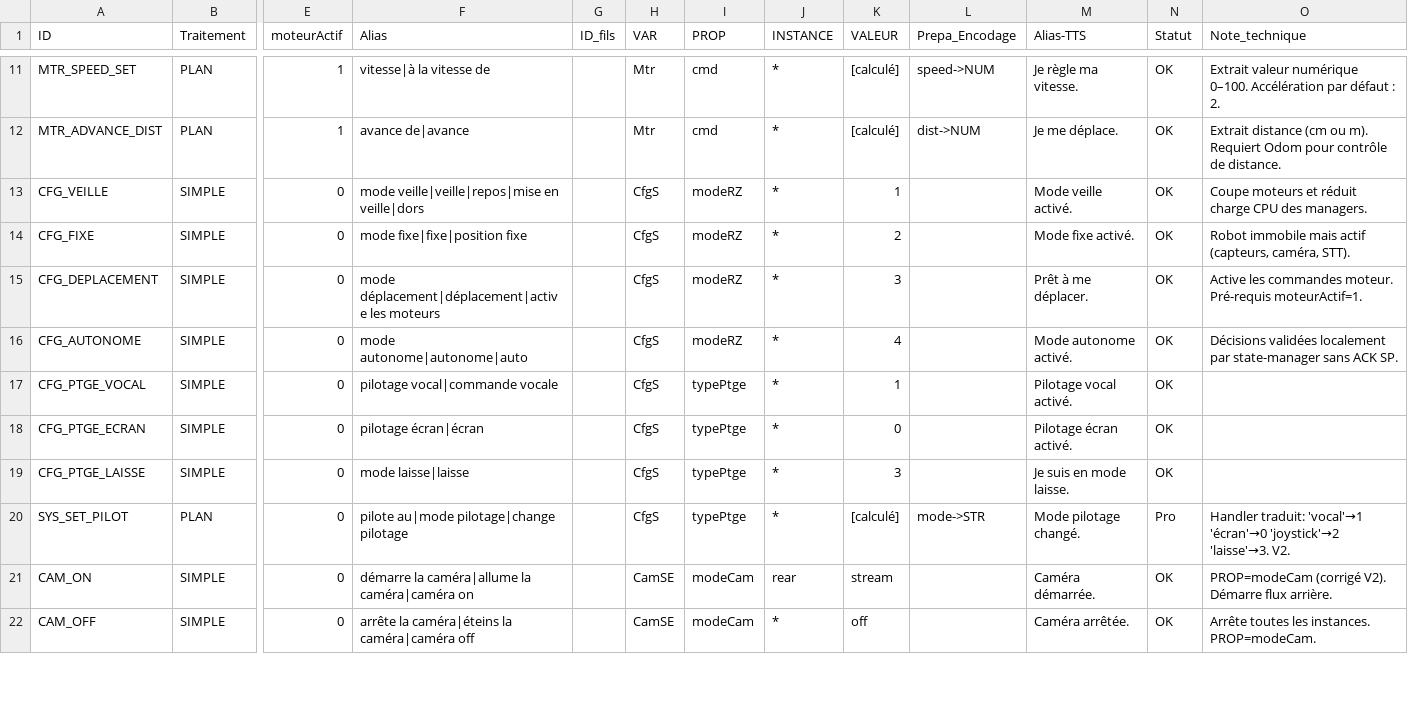
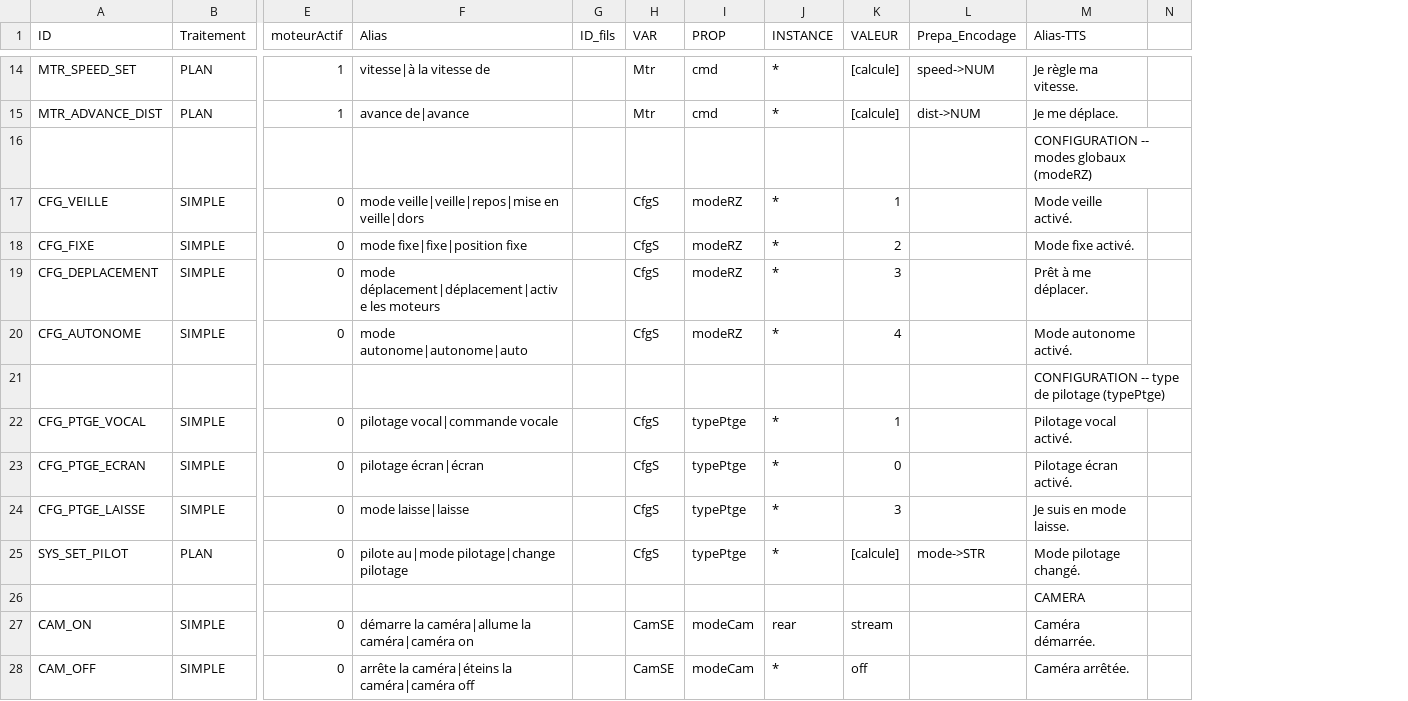
Before and after one commit to lugvincent/RobotRZ, a CSV file: termux/scripts/sensors/stt/tableD_catalogueV2.csv, drawn as a sheet; only a part is shown, gaps mark what is left out; removed rows and columns are numbered as before the commit, all else as after; rows hold the shown columns only; the diff covers the shown part only; the diff names each change by its address in the sheet, - before the commit and + after, or states it on an @@ line.

Commit message:
catalogue STT v2.2 : separateur |, CAT corriges, Lring, nouvelles commandes

```diff
--- a/termux/scripts/sensors/stt/tableD_catalogueV2.csv
+++ b/termux/scripts/sensors/stt/tableD_catalogueV2.csv
-column N (Statut), rows 11-22: OK | OK | OK | OK | OK | OK | OK | OK | OK | Pro | OK | OK
-column O (Note_technique), rows 11-22: Extrait valeur numérique 0–100. Accélération par défaut : 2. | Extrait distance (cm ou m). Requiert Odom pour contrôle de distance. | Coupe moteurs et réduit charge CPU des managers. | Robot immobile mais actif (capteurs, caméra, STT). | Active les commandes moteur. Pré-requis moteurActif=1. | Décisions validées localement par state-manager sans ACK SP. |  |  |  | Handler traduit: 'vocal'→1 'écran'→0 'joystick'→2 'laisse'→3. V2. | PROP=modeCam (corrigé V2). Démarre flux arrière. | Arrête toutes les instances. PROP=modeCam.
+column N, empty
-K14:K15 (VALEUR): [calculé]
+K14:K15 (VALEUR): [calcule]
+row 16:  |  |  |  |  |  |  |  |  |  | CONFIGURATION -- modes globaux (modeRZ)
+row 21:  |  |  |  |  |  |  |  |  |  | CONFIGURATION -- type de pilotage (typePtge)
-K25 (VALEUR): [calculé]
+K25 (VALEUR): [calcule]
+row 26:  |  |  |  |  |  |  |  |  |  | CAMERA
```
Also changed, not shown: 14 added rows, 2 removed rows and 12 edited cells elsewhere in this file, 5 other files.
